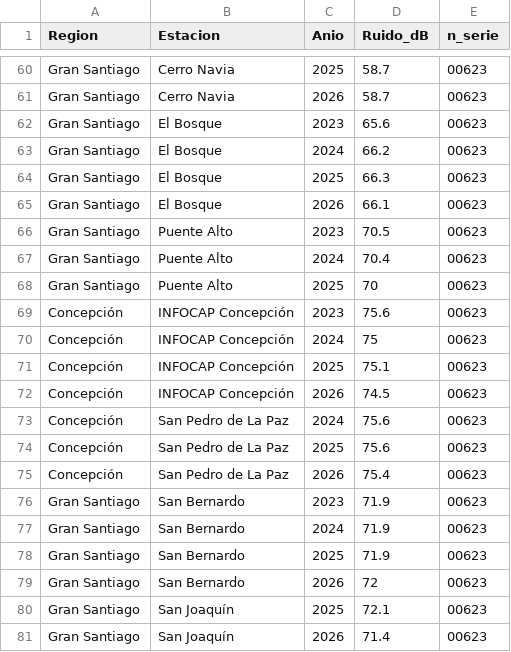
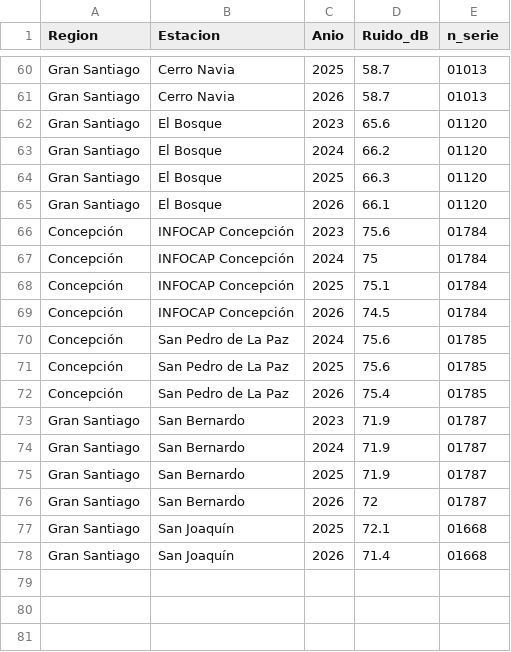
Before and after one commit to DRLO-MMA/Red-Ruido-MMA-Dashboard, a CSV file: DATA/datos_anuales.csv, drawn as a sheet; only a part is shown, gaps mark what is left out; removed rows and columns are numbered as before the commit, all else as after; the diff covers the shown part only; the diff names each change by its address in the sheet, - before the commit and + after, or states it on an @@ line.

```diff
--- a/DATA/datos_anuales.csv
+++ b/DATA/datos_anuales.csv
-E60:E61 (n_serie): 00623
+E60:E61 (n_serie): 01013
-E62:E65 (n_serie): 00623
+E62:E65 (n_serie): 01120
-row 66: Gran Santiago | Puente Alto | 2023 | 70.5 | 00623
-row 67: Gran Santiago | Puente Alto | 2024 | 70.4 | 00623
-row 68: Gran Santiago | Puente Alto | 2025 | 70 | 00623
-E66:E69 (n_serie): 00623
+E66:E69 (n_serie): 01784
-E70:E72 (n_serie): 00623
+E70:E72 (n_serie): 01785
-E73:E76 (n_serie): 00623
+E73:E76 (n_serie): 01787
-E77:E78 (n_serie): 00623
+E77:E78 (n_serie): 01668
```
Also changed, not shown: 58 edited cells elsewhere in this file, 24 other files.
